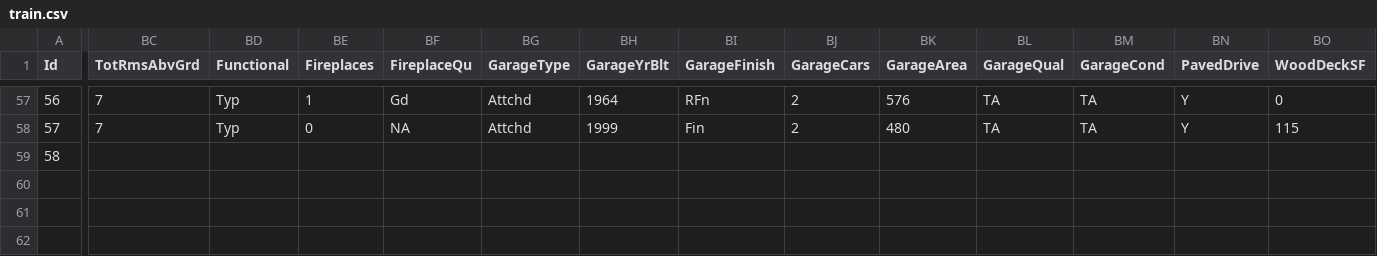
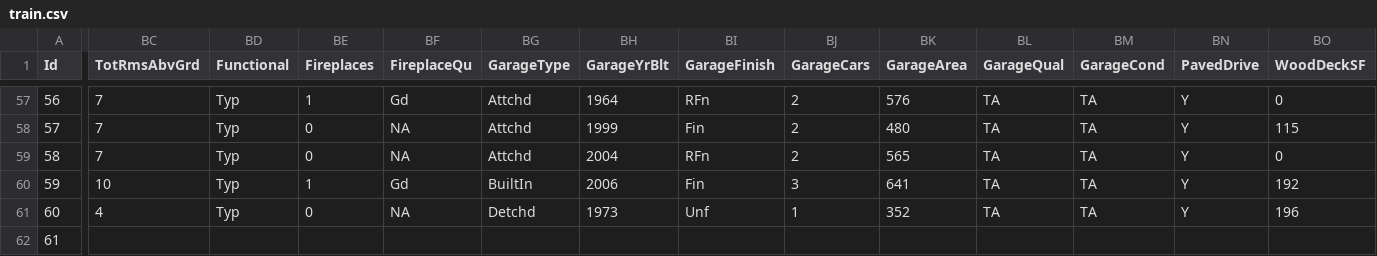
Before and after one commit to alioaza/-Architicture-Seminars-Msc-2nd-, a CSV file: train.csv, drawn as a sheet; only a part is shown, gaps mark what is left out; rows hold the shown columns only; the diff covers the shown part only; the diff names each change by its address in the sheet, - before the commit and + after, or states it on an @@ line.

Commit message:
font

```diff
--- a/train.csv
+++ b/train.csv
-BC59 (TotRmsAbvGrd): (empty)
+BC59 (TotRmsAbvGrd): 7
-BD59 (Functional): (empty)
+BD59 (Functional): Typ
-BE59 (Fireplaces): (empty)
+BE59 (Fireplaces): 0
-BF59 (FireplaceQu): (empty)
+BF59 (FireplaceQu): NA
-BG59 (GarageType): (empty)
+BG59 (GarageType): Attchd
-BH59 (GarageYrBlt): (empty)
+BH59 (GarageYrBlt): 2004
-BI59 (GarageFinish): (empty)
+BI59 (GarageFinish): RFn
-BJ59 (GarageCars): (empty)
+BJ59 (GarageCars): 2
-BK59 (GarageArea): (empty)
+BK59 (GarageArea): 565
-BL59 (GarageQual): (empty)
+BL59 (GarageQual): TA
-BM59 (GarageCond): (empty)
+BM59 (GarageCond): TA
-BN59 (PavedDrive): (empty)
+BN59 (PavedDrive): Y
-BO59 (WoodDeckSF): (empty)
+BO59 (WoodDeckSF): 0
+row 60: 59 | 10 | Typ | 1 | Gd | BuiltIn | 2006 | Fin | 3 | 641 | TA | TA | Y | 192
+row 61: 60 | 4 | Typ | 0 | NA | Detchd | 1973 | Unf | 1 | 352 | TA | TA | Y | 196
+row 62: 61
```
Also changed, not shown: 14 edited cells elsewhere in this file.
